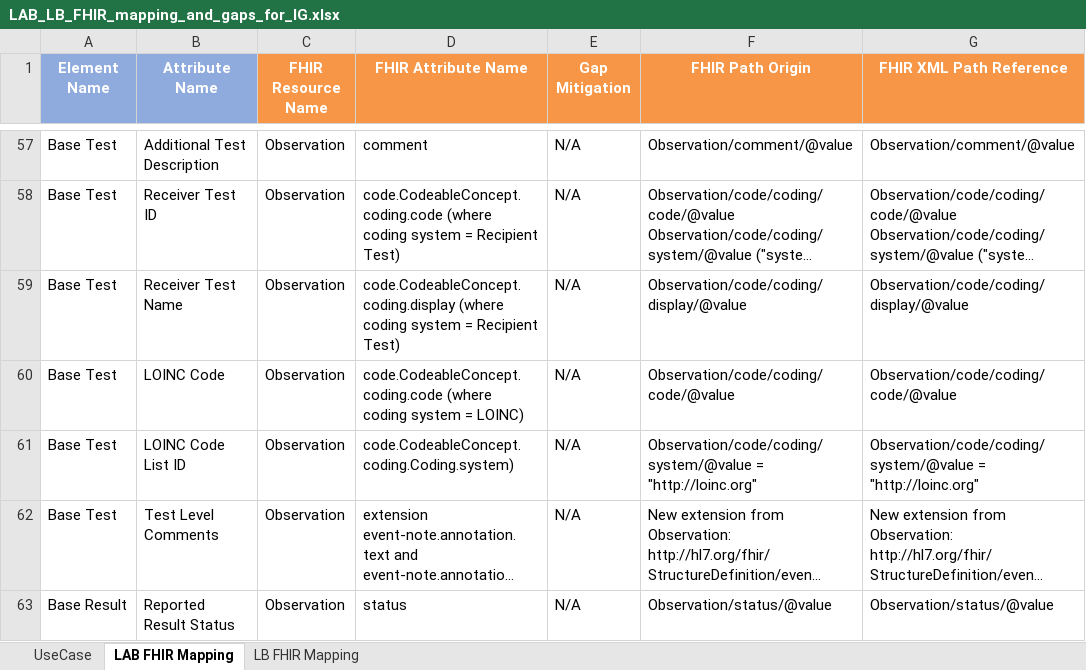
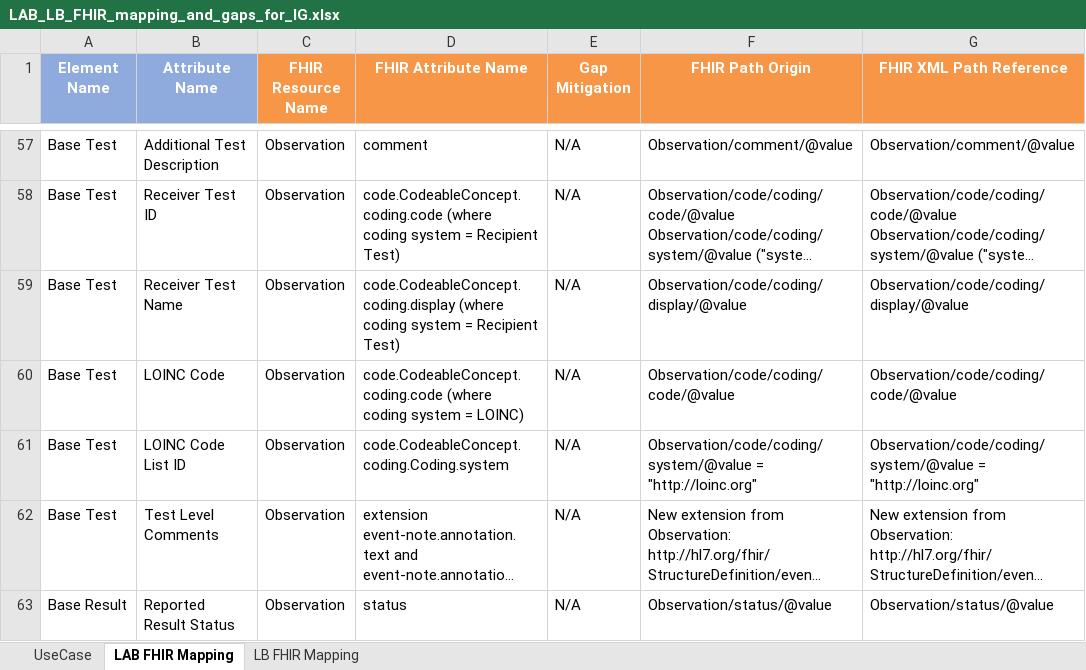
Before and after one commit to HL7/cdisc-lab, an Excel workbook: source/pages/LAB_LB_FHIR_mapping_and_gaps_for_IG.xlsx, sheet LAB FHIR Mapping, drawn as a sheet; only a part is shown, gaps mark what is left out; long unchanged cells end in …; values as stored, in another font and other column widths than the file's, no borders; the diff covers the shown part only; the diff names each change by its address in the sheet, - before the commit and + after, or states it on an @@ line.

```diff
--- a/source/pages/LAB_LB_FHIR_mapping_and_gaps_for_IG.xlsx (sheet LAB FHIR Mapping)
+++ b/source/pages/LAB_LB_FHIR_mapping_and_gaps_for_IG.xlsx (sheet LAB FHIR Mapping)
-D61 (FHIR Attribute Name): code.CodeableConcept.coding.Coding.system)
+D61 (FHIR Attribute Name): code.CodeableConcept.coding.Coding.system
```
Also changed, not shown: 56 edited cells elsewhere in this sheet, sheet LB FHIR Mapping, 8 other files.
